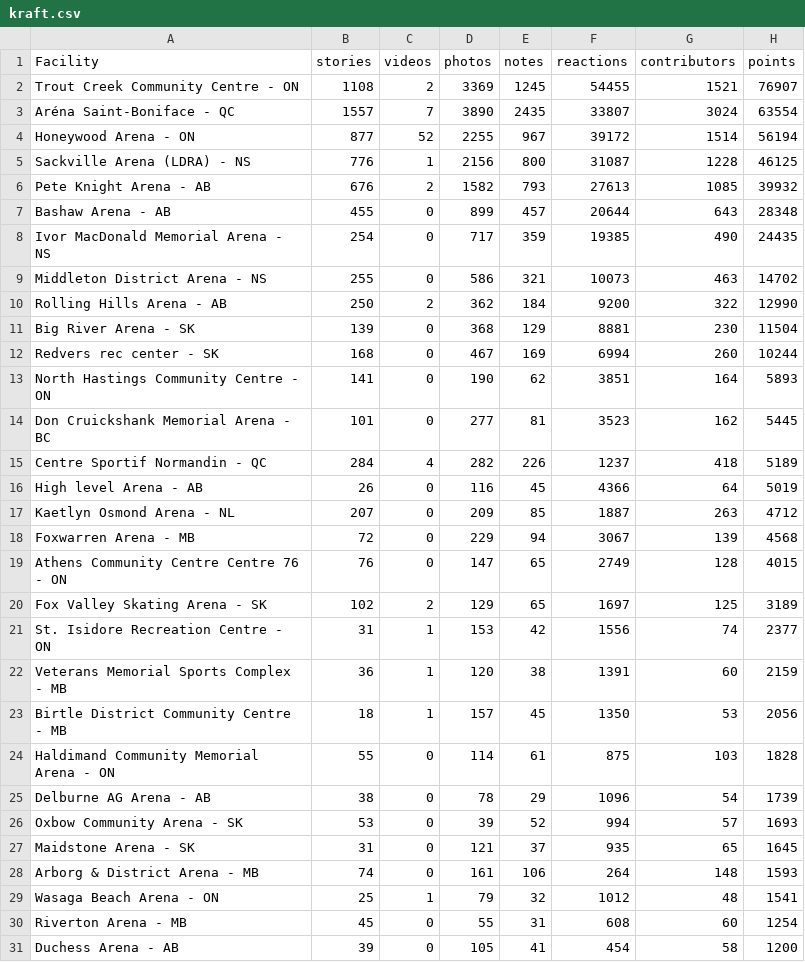
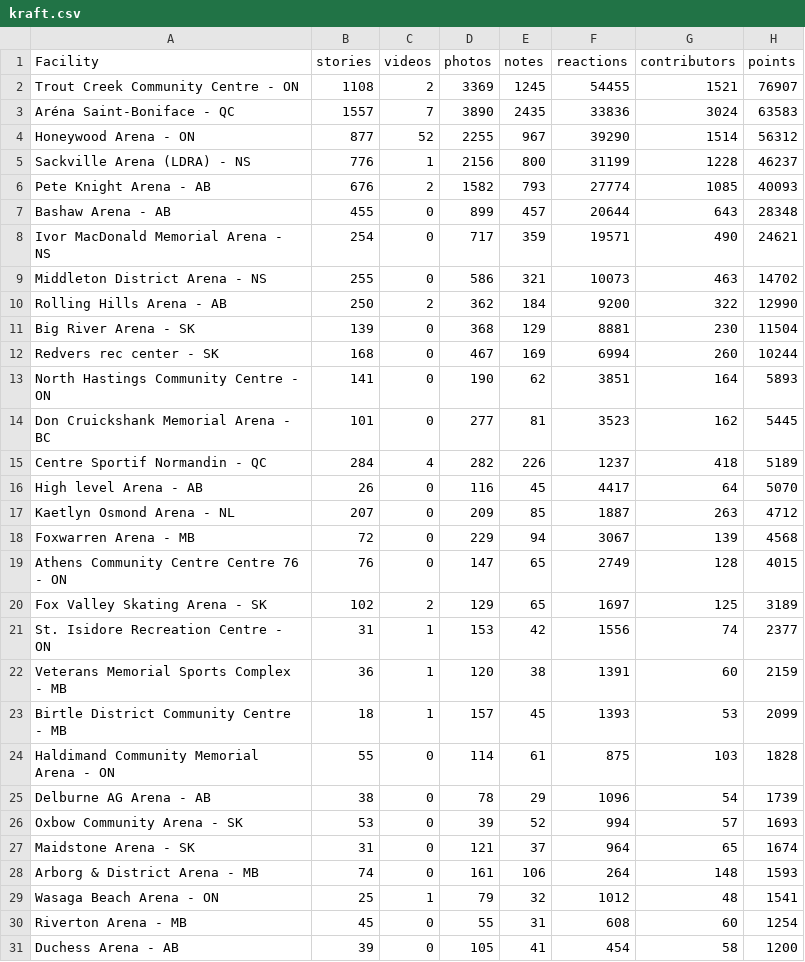
Before and after one commit to madgetr/hockeyville, a CSV file: data/kraft.csv, drawn as a sheet; only a part is shown.

```diff
--- a/data/kraft.csv
+++ b/data/kraft.csv
@@ -2,8 +2,8 @@ Facility, stories, videos, photos, notes, reactions, contributors, points
 Trout Creek Community Centre - ON,1108,2,3369,1245,54455,1521,76907
-Aréna Saint-Boniface - QC,1557,7,3890,2435,33807,3024,63554
-Honeywood Arena - ON,877,52,2255,967,39172,1514,56194
-Sackville Arena (LDRA) - NS,776,1,2156,800,31087,1228,46125
-Pete Knight Arena - AB,676,2,1582,793,27613,1085,39932
+Aréna Saint-Boniface - QC,1557,7,3890,2435,33836,3024,63583
+Honeywood Arena - ON,877,52,2255,967,39290,1514,56312
+Sackville Arena (LDRA) - NS,776,1,2156,800,31199,1228,46237
+Pete Knight Arena - AB,676,2,1582,793,27774,1085,40093
 Bashaw Arena - AB,455,0,899,457,20644,643,28348
-Ivor MacDonald Memorial Arena - NS,254,0,717,359,19385,490,24435
+Ivor MacDonald Memorial Arena - NS,254,0,717,359,19571,490,24621
 Middleton District Arena - NS,255,0,586,321,10073,463,14702
@@ -15,3 +15,3 @@ Don Cruickshank Memorial Arena - BC,101,0,277,81,3523,162,5445
 Centre Sportif Normandin - QC,284,4,282,226,1237,418,5189
-High level  Arena - AB,26,0,116,45,4366,64,5019
+High level  Arena - AB,26,0,116,45,4417,64,5070
 Kaetlyn Osmond Arena - NL,207,0,209,85,1887,263,4712
@@ -22,3 +22,3 @@ St. Isidore Recreation Centre - ON,31,1,153,42,1556,74,2377
 Veterans Memorial Sports Complex - MB,36,1,120,38,1391,60,2159
-Birtle District Community Centre - MB,18,1,157,45,1350,53,2056
+Birtle District Community Centre - MB,18,1,157,45,1393,53,2099
 Haldimand Community Memorial Arena - ON,55,0,114,61,875,103,1828
@@ -26,3 +26,3 @@ Delburne AG Arena - AB,38,0,78,29,1096,54,1739
 Oxbow Community Arena - SK,53,0,39,52,994,57,1693
-Maidstone Arena - SK,31,0,121,37,935,65,1645
+Maidstone Arena - SK,31,0,121,37,964,65,1674
 Arborg & District Arena - MB,74,0,161,106,264,148,1593
```
Also changed, not shown: 4 other files.
